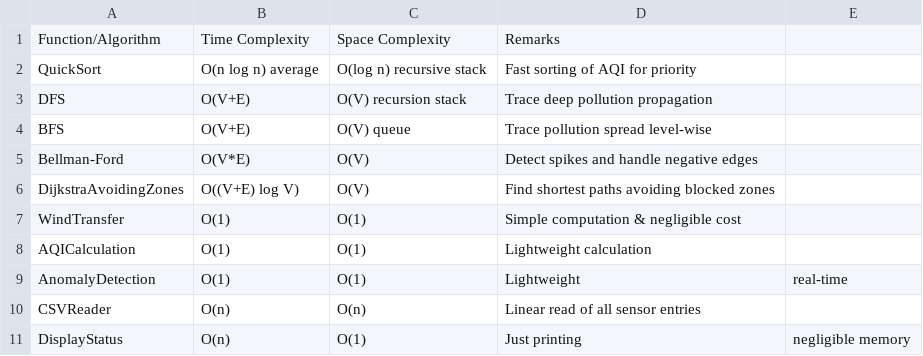
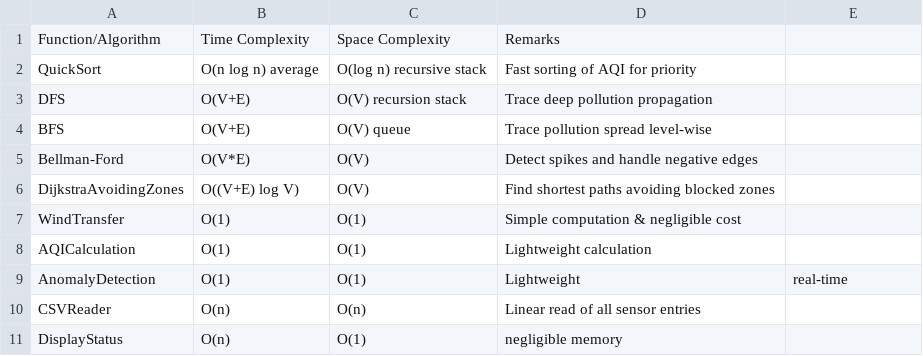
Before and after one commit to SunilSK296/team9.github.io, a CSV file: Sunil/Pollution Moniter/Air/algorithms_efficiency.csv, drawn as a sheet.

Commit message:
Update algorithms_efficiency.csv

```diff
--- a/Sunil/Pollution Moniter/Air/algorithms_efficiency.csv
+++ b/Sunil/Pollution Moniter/Air/algorithms_efficiency.csv
@@ -10,2 +10,2 @@ AnomalyDetection,O(1), O(1),Lightweight, real-time
 CSVReader,O(n), O(n),Linear read of all sensor entries
-DisplayStatus,O(n), O(1),Just printing, negligible memory
+DisplayStatus,O(n), O(1),negligible memory
```
